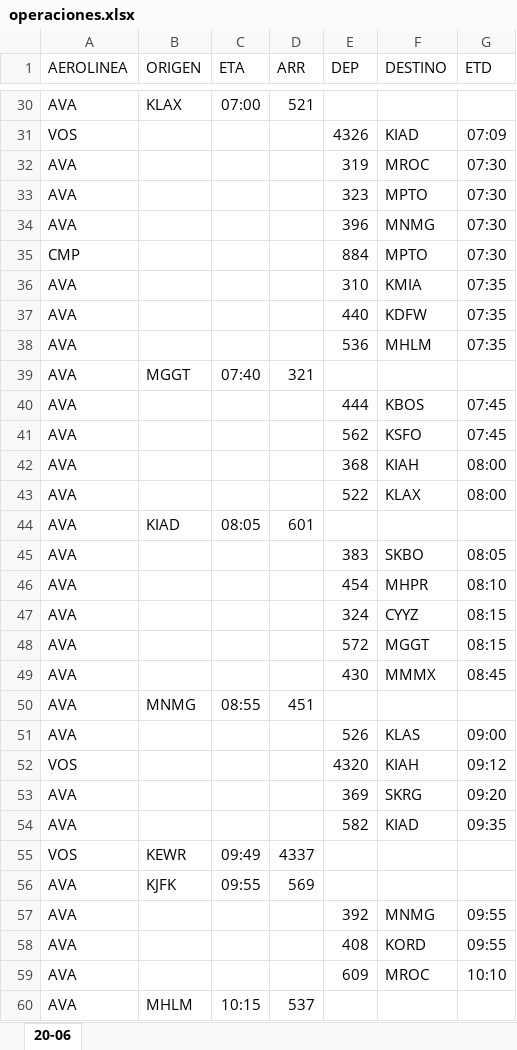
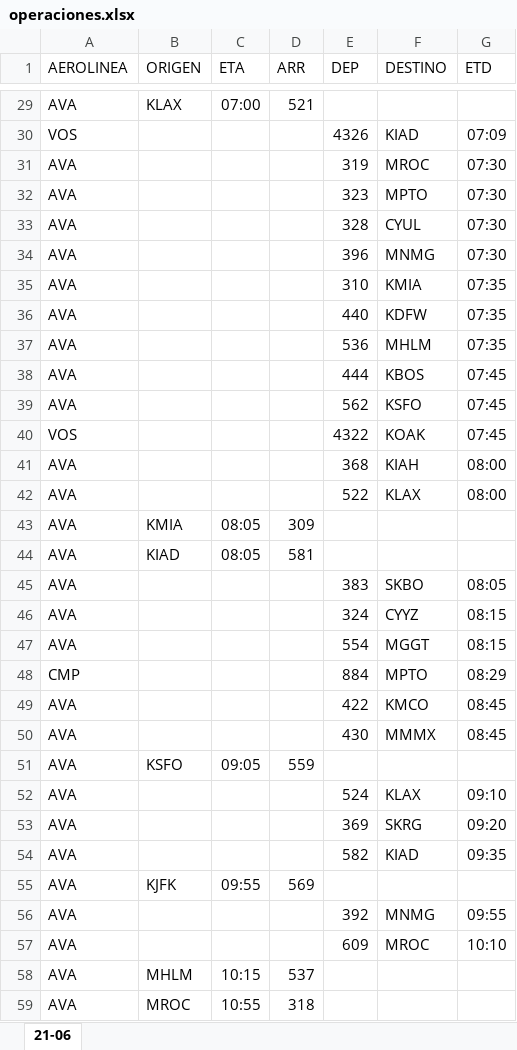
Before and after one commit to sacomais/PDA_MSLP, an Excel workbook: public/operaciones.xlsx, sheet 21-06, drawn as a sheet; only a part is shown, gaps mark what is left out; the shorter side is filled out with more unchanged rows; values as stored, in another font and other column widths than the file's, no borders; removed rows and columns are numbered as before the commit, all else as after; the diff covers the shown part only; the diff names each change by its address in the sheet, - before the commit and + after, or states it on an @@ line.

```diff
--- a/public/operaciones.xlsx (sheet 21-06)
+++ b/public/operaciones.xlsx (sheet 21-06)
-sheet tab: 20-06
+sheet tab: 21-06
+row 33: AVA |  |  |  | 328 | CYUL | 07:30
-row 35: CMP |  |  |  | 884 | MPTO | 07:30
-row 39: AVA | MGGT | 07:40 | 321
+row 40: VOS |  |  |  | 4322 | KOAK | 07:45
+row 43: AVA | KMIA | 08:05 | 309
-D44 (ARR): 601
+D44 (ARR): 581
-row 46: AVA |  |  |  | 454 | MHPR | 08:10
-E47 (DEP): 572
+E47 (DEP): 554
+row 48: CMP |  |  |  | 884 | MPTO | 08:29
+row 49: AVA |  |  |  | 422 | KMCO | 08:45
-B51 (ORIGEN): MNMG
+B51 (ORIGEN): KSFO
-C51 (ETA): 08:55
+C51 (ETA): 09:05
-D51 (ARR): 451
+D51 (ARR): 559
-E52 (DEP): 526
+E52 (DEP): 524
-F52 (DESTINO): KLAS
+F52 (DESTINO): KLAX
-G52 (ETD): 09:00
+G52 (ETD): 09:10
-row 52: VOS |  |  |  | 4320 | KIAH | 09:12
-row 55: VOS | KEWR | 09:49 | 4337
-row 58: AVA |  |  |  | 408 | KORD | 09:55
```
Also changed, not shown: 11 added rows, 16 removed rows and 7 edited cells elsewhere in this sheet, 1 other file.
